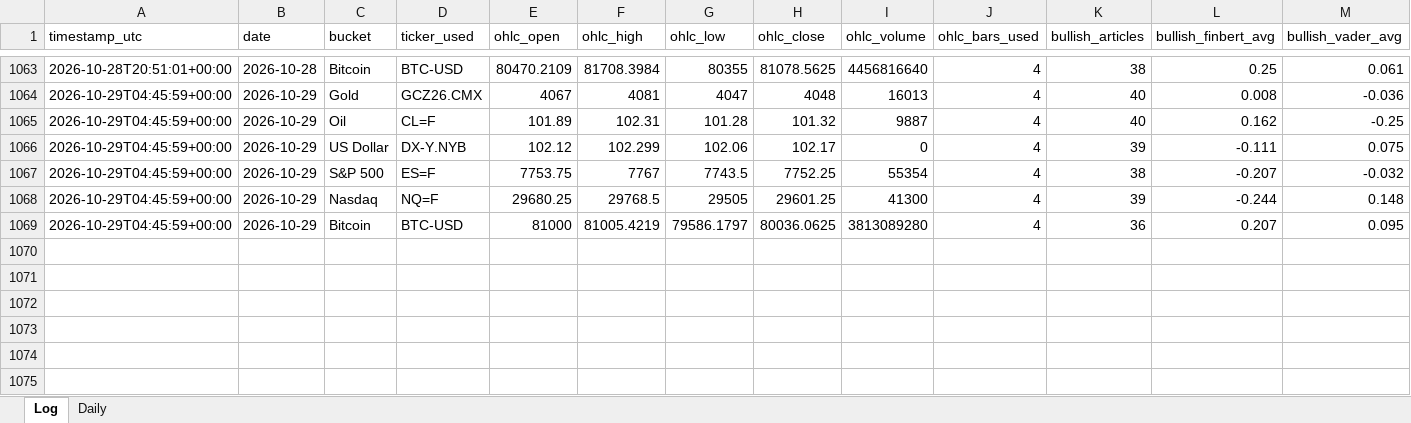
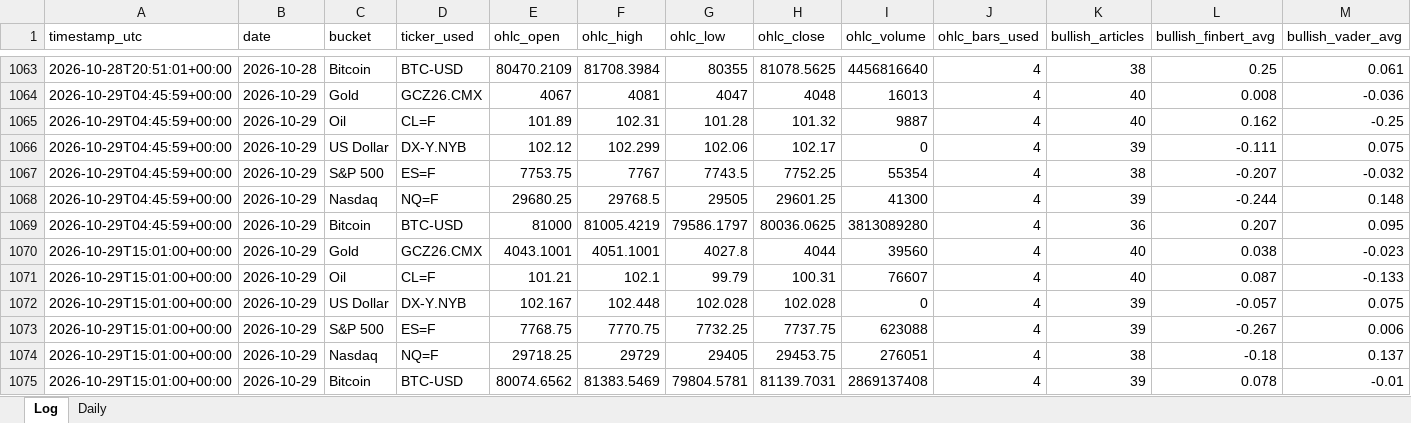
Before and after one commit to Jamesssurfer/AssetsNews_Sentiment, an Excel workbook: data/asset_sentiment_log.xlsx, sheet Log, drawn as a sheet; only a part is shown, gaps mark what is left out; values as stored, in another font and other column widths than the file's, no borders; rows hold the shown columns only; the diff names each change by its address in the sheet, - before the commit and + after, or states it on an @@ line.

```diff
--- a/data/asset_sentiment_log.xlsx (sheet Log)
+++ b/data/asset_sentiment_log.xlsx (sheet Log)
+row 1070: 2026-10-29T15:01:00+00:00 | 2026-10-29 | Gold | GCZ26.CMX | 4043.1001 | 4051.1001 | 4027.8 | 4044 | 39560 | 4 | 40 | 0.038 | -0.023
+row 1071: 2026-10-29T15:01:00+00:00 | 2026-10-29 | Oil | CL=F | 101.21 | 102.1 | 99.79 | 100.31 | 76607 | 4 | 40 | 0.087 | -0.133
+row 1072: 2026-10-29T15:01:00+00:00 | 2026-10-29 | US Dollar | DX-Y.NYB | 102.167 | 102.448 | 102.028 | 102.028 | 0 | 4 | 39 | -0.057 | 0.075
+row 1073: 2026-10-29T15:01:00+00:00 | 2026-10-29 | S&P 500 | ES=F | 7768.75 | 7770.75 | 7732.25 | 7737.75 | 623088 | 4 | 39 | -0.267 | 0.006
+row 1074: 2026-10-29T15:01:00+00:00 | 2026-10-29 | Nasdaq | NQ=F | 29718.25 | 29729 | 29405 | 29453.75 | 276051 | 4 | 38 | -0.18 | 0.137
+row 1075: 2026-10-29T15:01:00+00:00 | 2026-10-29 | Bitcoin | BTC-USD | 80074.6562 | 81383.5469 | 79804.5781 | 81139.7031 | 2869137408 | 4 | 39 | 0.078 | -0.01
```
Also changed, not shown: 1 other file.
